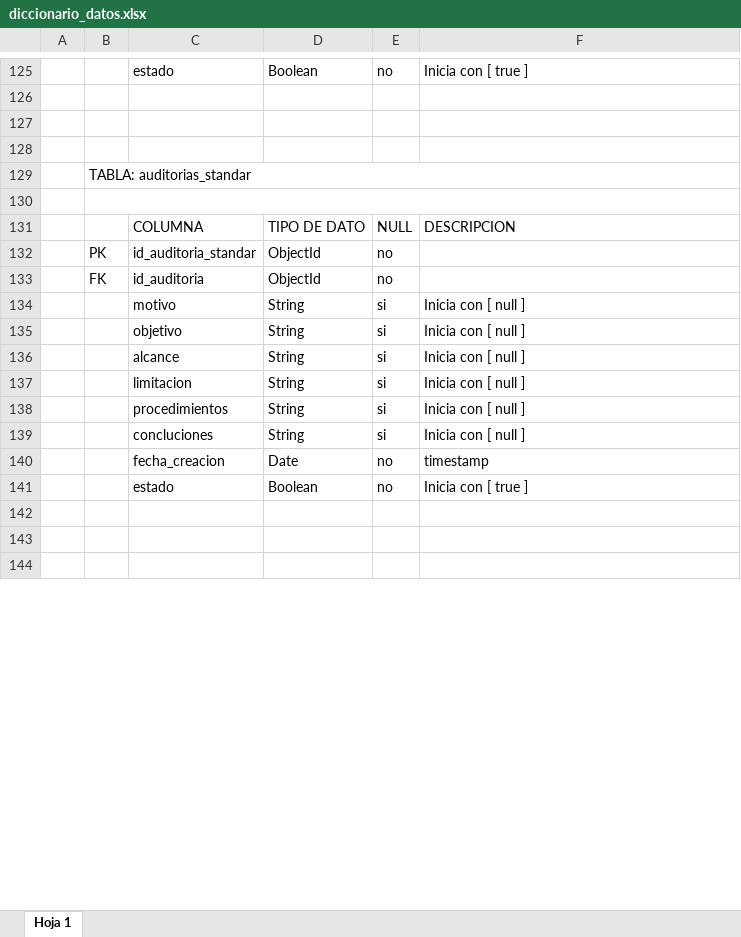
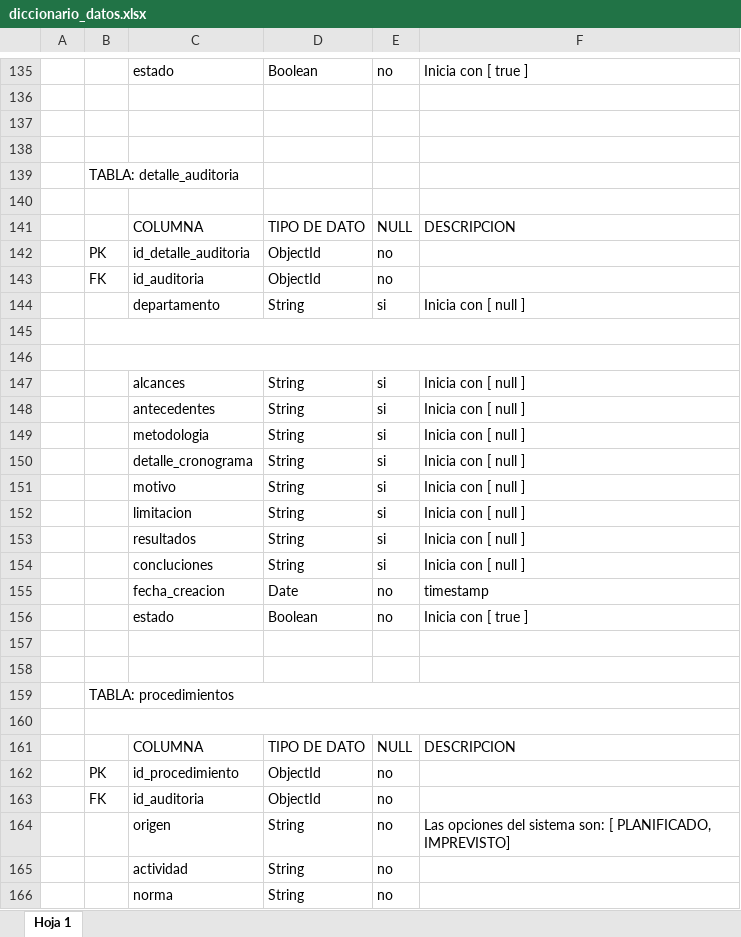
Before and after one commit to AndresTorrezAT/sistema-auditoria-backend-mern, an Excel workbook: documentation/diccionario_datos.xlsx, sheet Hoja 1, drawn as a sheet; only a part is shown, gaps mark what is left out; the shorter side is filled out with more unchanged rows; values as stored, in another font and other column widths than the file's, no cell formats; charts and pictures not drawn; removed rows and columns are numbered as before the commit, all else as after; the diff covers the shown part only; the diff names each change by its address in the sheet, - before the commit and + after, or states it on an @@ line.

```diff
--- a/documentation/diccionario_datos.xlsx (sheet Hoja 1)
+++ b/documentation/diccionario_datos.xlsx (sheet Hoja 1)
-B139: TABLA: auditorias_standar
+B139: TABLA: detalle_auditoria
-B129:F129 merged
-B130:F130 merged
-C142: id_auditoria_standar
+C142: id_detalle_auditoria
+row 144:  |  | departamento | String | si | Inicia con [ null ]
+row 145: (empty)
+row 146: (empty)
+row 147:  |  | alcances | String | si | Inicia con [ null ]
+row 148:  |  | antecedentes | String | si | Inicia con [ null ]
+row 149:  |  | metodologia | String | si | Inicia con [ null ]
+row 150:  |  | detalle_cronograma | String | si | Inicia con [ null ]
-row 135:  |  | objetivo | String | si | Inicia con [ null ]
-row 136:  |  | alcance | String | si | Inicia con [ null ]
-C153: procedimientos
+C153: resultados
+row 158: (empty)
+row 159:  | TABLA: procedimientos
+row 160: (empty)
@@ row 23 moved to row 161: COLUMNA @@
+row 162:  | PK | id_procedimiento | ObjectId | no
+row 163:  | FK | id_auditoria | ObjectId | no
+row 164:  |  | origen | String | no | Las opciones del sistema son: [ PLANIFICADO, IMPREVISTO]
+row 165:  |  | actividad | String | no
+row 166:  |  | norma | String | no
```
Also changed, not shown: 80 added rows, 57 removed rows, 13 moved rows, 51 edited cells and merged cells elsewhere in this sheet, cell formats, 1 other file.
